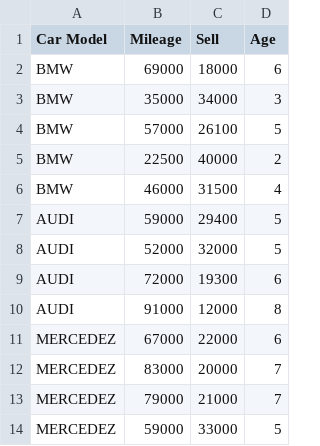
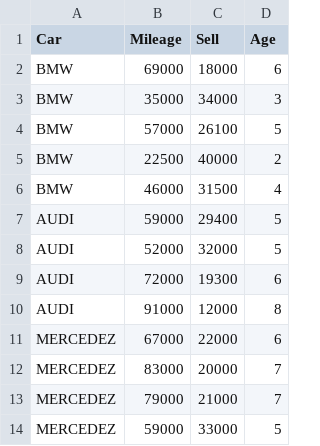
Before and after one commit to RishiMahadevan/Youtube-tutorial-introductory, a CSV file: dummyvariable.csv, drawn as a sheet.

Commit message:
Add files via upload

```diff
--- a/dummyvariable.csv
+++ b/dummyvariable.csv
@@ -1,2 +1,2 @@
-Car Model,Mileage,Sell,Age
+Car,Mileage,Sell,Age
 BMW,69000,18000,6
```
